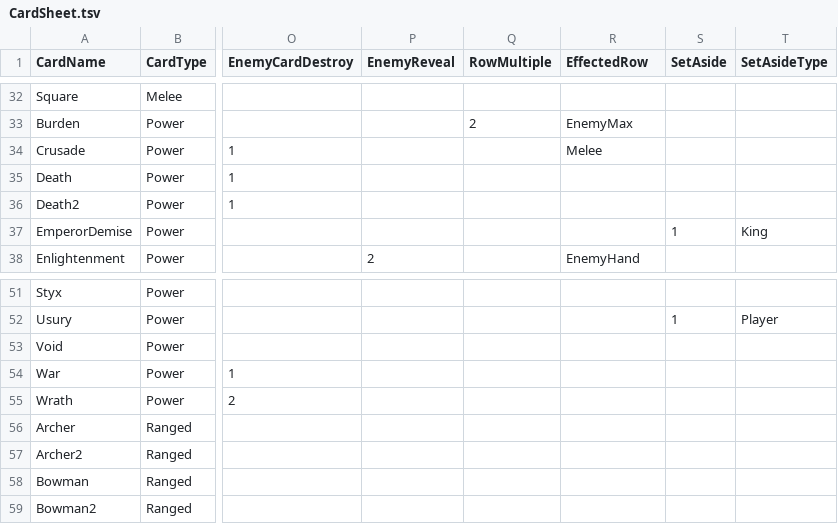
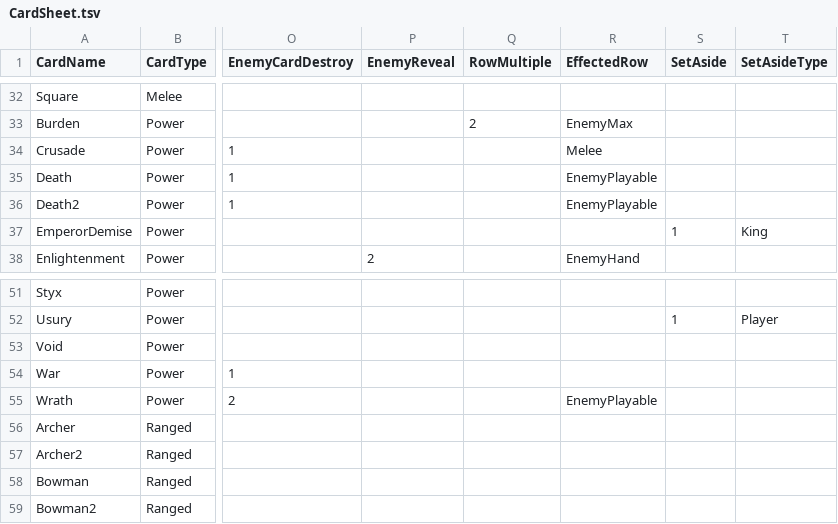
Before and after one commit to MasterOfMastersDestoyerOfWorlds/KriegEterna, a TSV file: krieg-eterna-unity/krieg-eterna-unity/Assets/Resources/CardSheet.tsv, drawn as a sheet; only a part is shown, gaps mark what is left out; the diff names each change by its address in the sheet, - before the commit and + after, or states it on an @@ line.

```diff
--- a/krieg-eterna-unity/krieg-eterna-unity/Assets/Resources/CardSheet.tsv
+++ b/krieg-eterna-unity/krieg-eterna-unity/Assets/Resources/CardSheet.tsv
-R35:R36 (EffectedRow): (empty)
+R35:R36 (EffectedRow): EnemyPlayable
-R55 (EffectedRow): (empty)
+R55 (EffectedRow): EnemyPlayable
```
Also changed, not shown: 2 other files.
